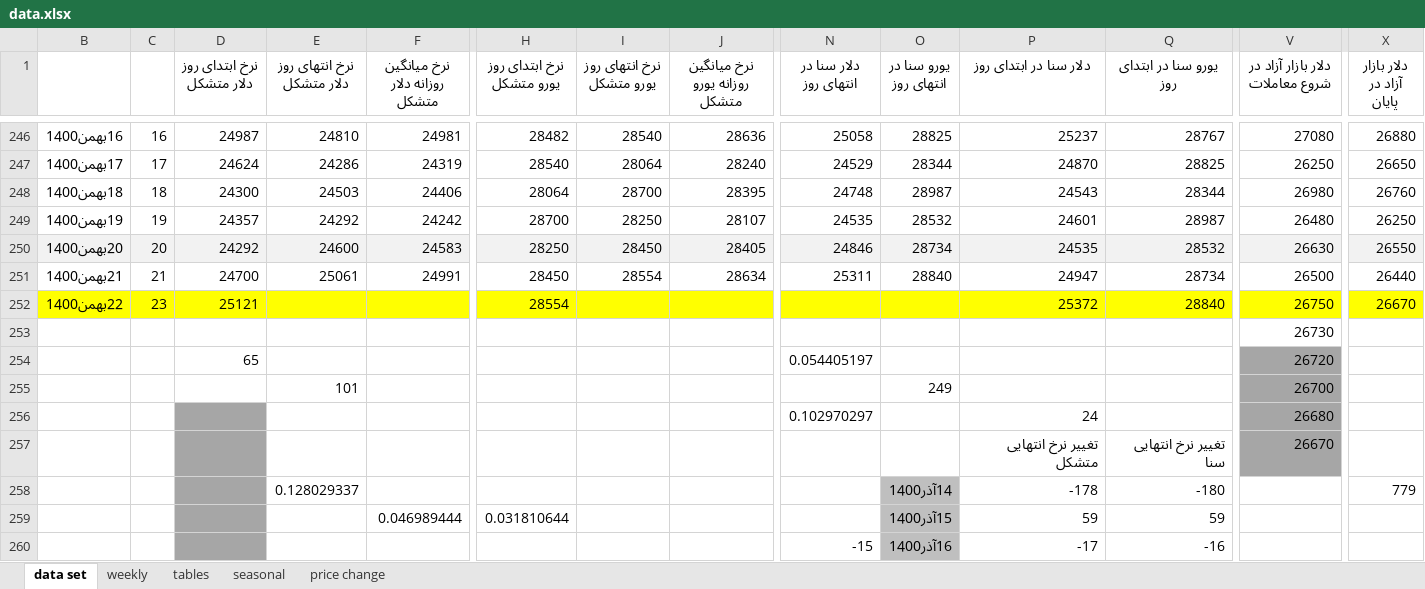
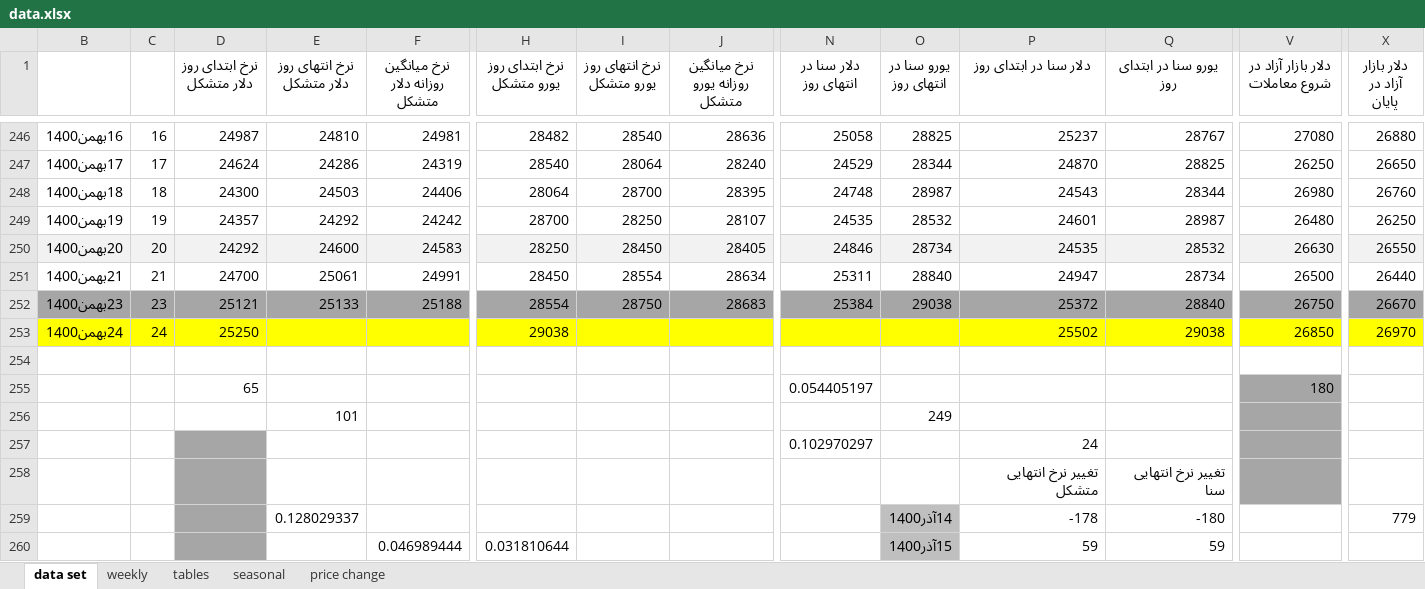
Before and after one commit to moeinmir/dendataset, an Excel workbook: data.xlsx, sheet data set, drawn as a sheet; only a part is shown, gaps mark what is left out; the shorter side is filled out with more unchanged rows; values as stored, in another font and other column widths than the file's, no borders; addresses are those after the commit; rows hold the shown columns only; the diff covers the shown part only; the diff names each change by its address in the sheet, - before the commit and + after, or states it on an @@ line.

```diff
--- a/data.xlsx (sheet data set)
+++ b/data.xlsx (sheet data set)
-B252: 22بهمن1400
+B252: 23بهمن1400
-B252:X252 fill: #FFFF00
+B252:X252 fill: #A6A6A6
-E252 (نرخ انتهای روز دلار متشکل): (empty)
+E252 (نرخ انتهای روز دلار متشکل): 25133
-F252 (نرخ میانگین روزانه دلار متشکل): (empty)
+F252 (نرخ میانگین روزانه دلار متشکل): 25188
-I252 (نرخ انتهای روز یورو متشکل): (empty)
+I252 (نرخ انتهای روز یورو متشکل): 28750
-J252 (نرخ میانگین روزانه یورو متشکل): (empty)
+J252 (نرخ میانگین روزانه یورو متشکل): 28683
-N252 (دلار سنا در انتهای روز): (empty)
+N252 (دلار سنا در انتهای روز): 25384
-O252 (یورو سنا در انتهای روز): (empty)
+O252 (یورو سنا در انتهای روز): 29038
+row 253: 24بهمن1400 | 24 | 25250 |  |  | 29038 |  |  |  |  | 25502 | 29038 | 26850 | 26970
-V254 (دلار بازار آزاد در شروع معاملات): 26730
+V254 (دلار بازار آزاد در شروع معاملات): (empty)
-V255 (دلار بازار آزاد در شروع معاملات): 26720
+V255 (دلار بازار آزاد در شروع معاملات): 180
-V256 (دلار بازار آزاد در شروع معاملات): 26700
+V256 (دلار بازار آزاد در شروع معاملات): (empty)
-V257 (دلار بازار آزاد در شروع معاملات): 26680
+V257 (دلار بازار آزاد در شروع معاملات): (empty)
-V258 (دلار بازار آزاد در شروع معاملات): 26670
+V258 (دلار بازار آزاد در شروع معاملات): (empty)
```
Also changed, not shown: cell formats elsewhere in this sheet, sheet tables, sheet price change, charts or pictures, format.xlsx.
